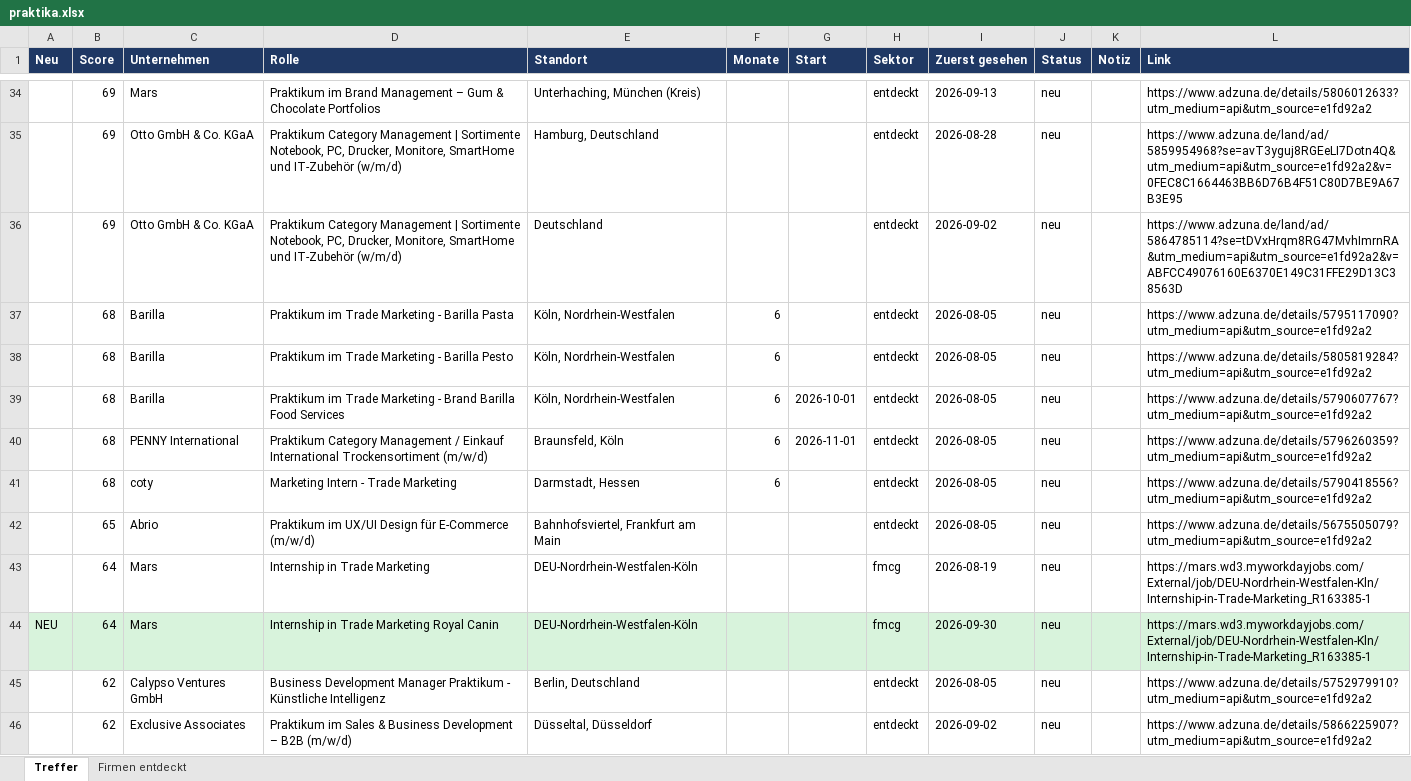
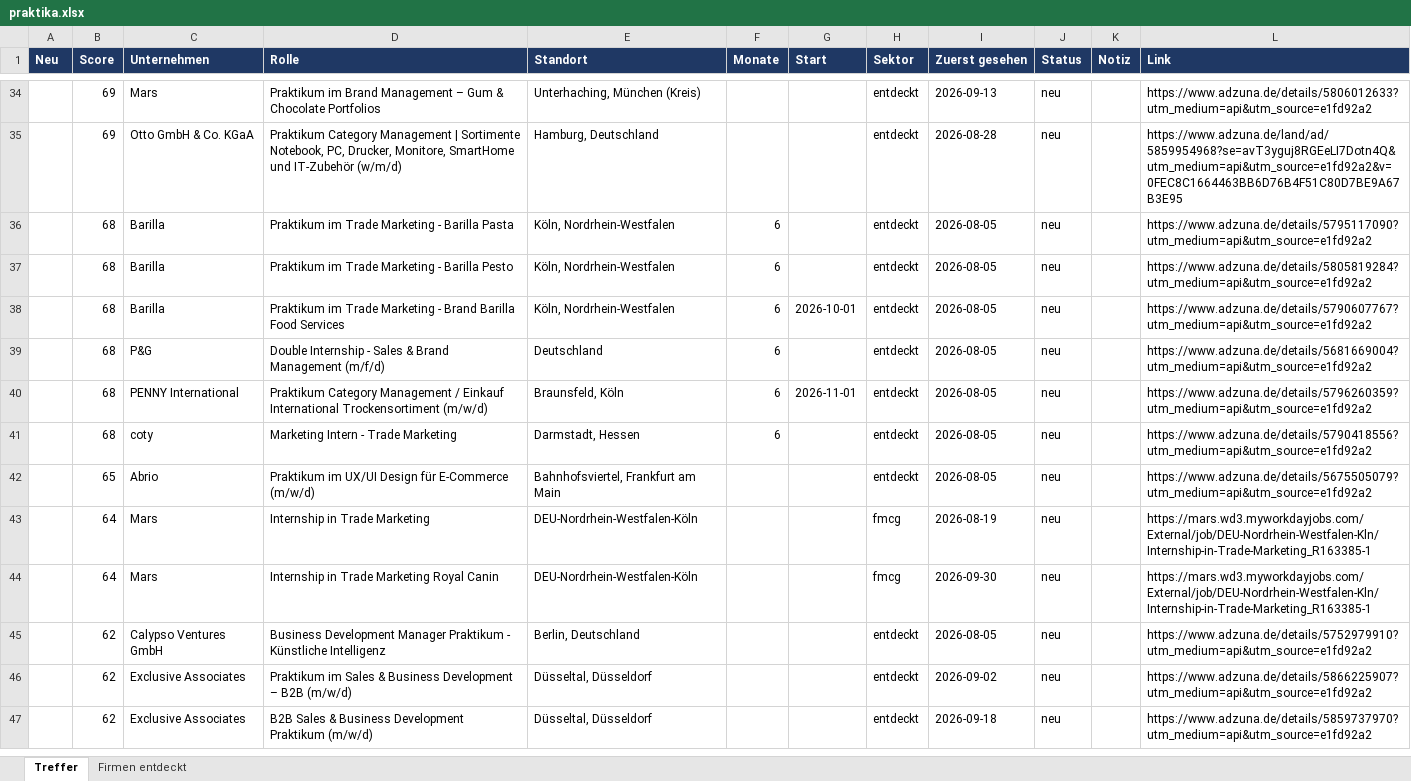
Before and after one commit to MathisKrug/Praktikum-Suchagent, an Excel workbook: docs/praktika.xlsx, sheet Treffer, drawn as a sheet; only a part is shown, gaps mark what is left out; the shorter side is filled out with more unchanged rows; values as stored, in another font and other column widths than the file's, no borders; removed rows and columns are numbered as before the commit, all else as after; the diff covers the shown part only; the diff names each change by its address in the sheet, - before the commit and + after, or states it on an @@ line.

```diff
--- a/docs/praktika.xlsx (sheet Treffer)
+++ b/docs/praktika.xlsx (sheet Treffer)
-row 36:  | 69 | Otto GmbH & Co. KGaA | Praktikum Category Management | Sortimente Notebook, PC, Drucker, Monitore, SmartHome und IT-Zubehör (w/m/d) | Deutschland |  |  | entdeckt | 2026-09-02 | neu |  | https://www.adzuna.de/land/ad/5864785114?se=tDVxHrqm8RG47MvhImrnRA&utm_medium=api&utm_source=e1fd92a2&v=ABFCC49076160E6370E149C31FFE29D13C38563D
+row 39:  | 68 | P&G | Double Internship - Sales & Brand Management (m/f/d) | Deutschland | 6 |  | entdeckt | 2026-08-05 | neu |  | https://www.adzuna.de/details/5681669004?utm_medium=api&utm_source=e1fd92a2
-A44 (Neu): NEU
+A44 (Neu): (empty)
-A44:L44 fill: #D8F3DC
+A44:L44 fill: none
```
Also changed, not shown: 4 added rows, 2 removed rows, 1 edited cell and cell formats elsewhere in this sheet, sheet Firmen entdeckt, 2 other files.
